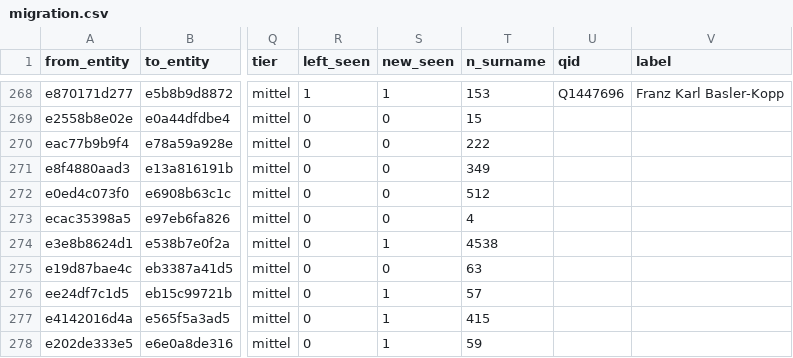
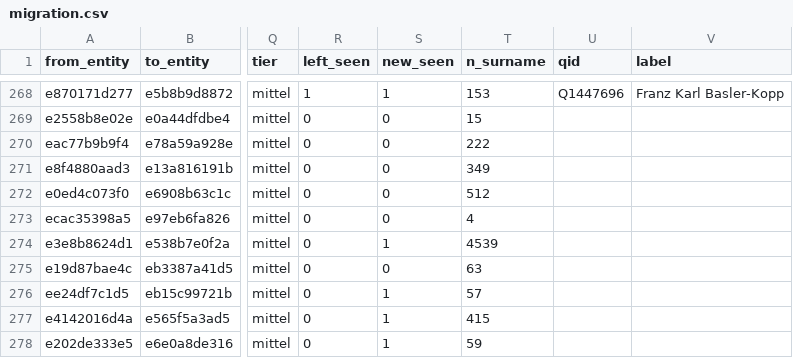
Before and after one commit to thodel/vernetzte-schweiz, a CSV file: links/migration.csv, drawn as a sheet; only a part is shown, gaps mark what is left out; the diff covers the shown part only; the diff names each change by its address in the sheet, - before the commit and + after, or states it on an @@ line.

```diff
--- a/links/migration.csv
+++ b/links/migration.csv
-T274 (n_surname): 4538
+T274 (n_surname): 4539
```
Also changed, not shown: 5 edited cells elsewhere in this file, links/authority.csv, 14 other files.
